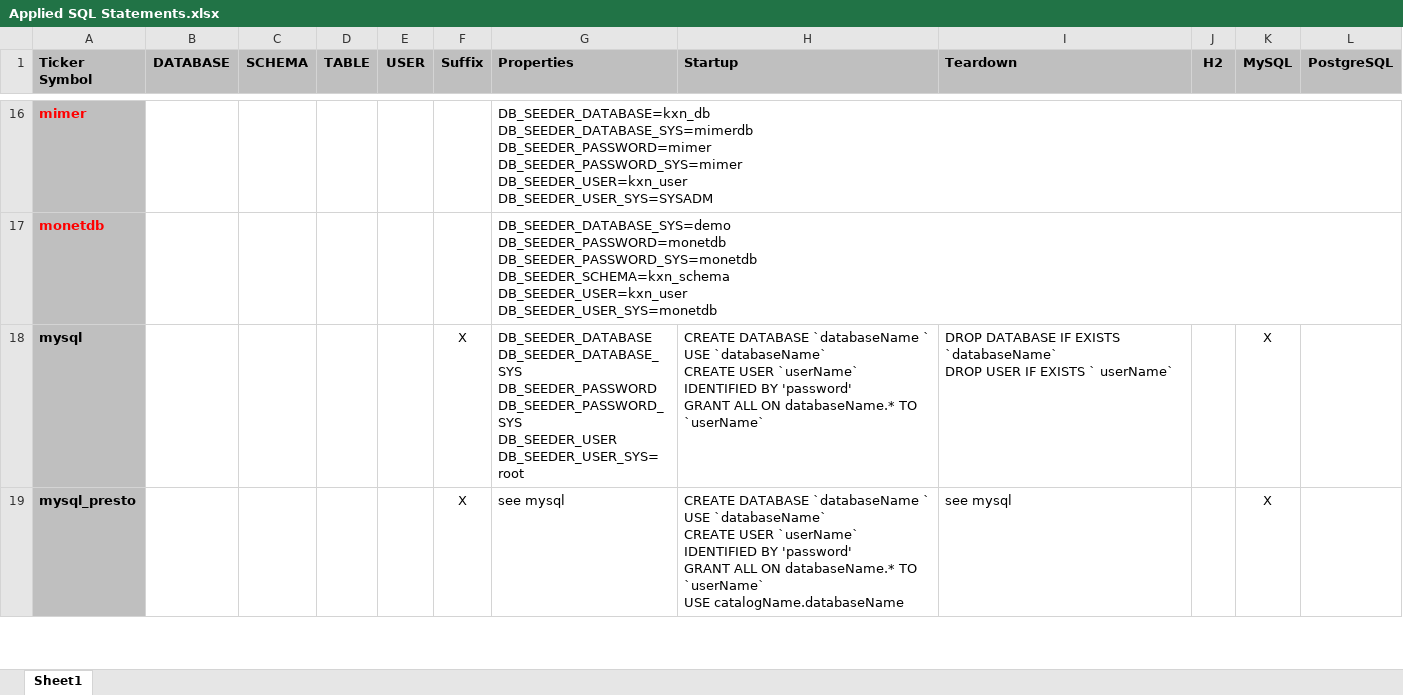
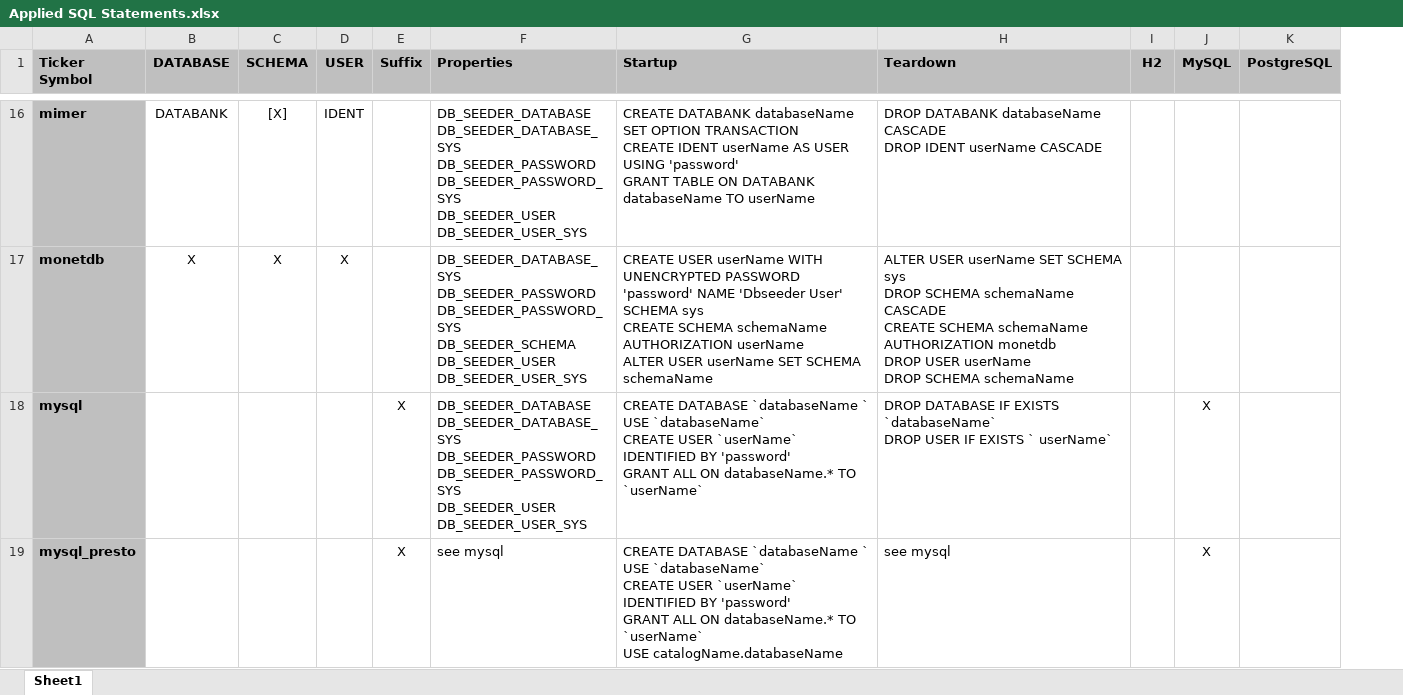
Before and after one commit to KonnexionsGmbH/db_seeder, an Excel workbook: resources/internals/Applied SQL Statements.xlsx, sheet Sheet1, drawn as a sheet; only a part is shown, gaps mark what is left out; values as stored, in another font and other column widths than the file's, no borders; removed rows and columns are numbered as before the commit, all else as after; ↵ is a line break in a cell; the diff covers the shown part only; the diff names each change by its address in the sheet, - before the commit and + after, or states it on an @@ line.

```diff
--- a/resources/internals/Applied SQL Statements.xlsx (sheet Sheet1)
+++ b/resources/internals/Applied SQL Statements.xlsx (sheet Sheet1)
-column D (TABLE), empty
-A16:A17 text colour: #FF0000
+A16:A17 text colour: black
-B16 (DATABASE): (empty)
+B16 (DATABASE): DATABANK
-C16 (SCHEMA): (empty)
+C16 (SCHEMA): [X]
-D16 (USER): (empty)
+D16 (USER): IDENT
-F16 (Properties): DB_SEEDER_DATABASE=kxn_db ↵ DB_SEEDER_DATABASE_SYS=mimerdb ↵ DB_SEEDER_PASSWORD=mimer ↵ DB_SEEDER_PASSWORD_SYS=mimer ↵ DB_SEEDER_USER=kxn_user ↵ DB_SEEDER_USER_SYS=SYSADM
+F16 (Properties): DB_SEEDER_DATABASE ↵ DB_SEEDER_DATABASE_SYS ↵ DB_SEEDER_PASSWORD ↵ DB_SEEDER_PASSWORD_SYS ↵ DB_SEEDER_USER ↵ DB_SEEDER_USER_SYS
-G16 (Startup): (empty)
+G16 (Startup): CREATE DATABANK databaseName SET OPTION TRANSACTION ↵ CREATE IDENT userName AS USER USING 'password' ↵ GRANT TABLE ON DATABANK databaseName TO userName
-H16 (Teardown): (empty)
+H16 (Teardown): DROP DATABANK databaseName CASCADE ↵ DROP IDENT userName CASCADE
-B17 (DATABASE): (empty)
+B17 (DATABASE): X
-C17 (SCHEMA): (empty)
+C17 (SCHEMA): X
-D17 (USER): (empty)
+D17 (USER): X
-F17 (Properties): DB_SEEDER_DATABASE_SYS=demo ↵ DB_SEEDER_PASSWORD=monetdb ↵ DB_SEEDER_PASSWORD_SYS=monetdb ↵ DB_SEEDER_SCHEMA=kxn_schema ↵ DB_SEEDER_USER=kxn_user ↵ DB_SEEDER_USER_SYS=monetdb
+F17 (Properties): DB_SEEDER_DATABASE_SYS ↵ DB_SEEDER_PASSWORD ↵ DB_SEEDER_PASSWORD_SYS ↵ DB_SEEDER_SCHEMA ↵ DB_SEEDER_USER ↵ DB_SEEDER_USER_SYS
-G17 (Startup): (empty)
+G17 (Startup): CREATE USER userName WITH UNENCRYPTED PASSWORD 'password' NAME 'Dbseeder User' SCHEMA sys ↵ CREATE SCHEMA schemaName AUTHORIZATION userName ↵ ALTER USER userName SET SCHEMA schemaName
-H17 (Teardown): (empty)
+H17 (Teardown): ALTER USER userName SET SCHEMA sys ↵ DROP SCHEMA schemaName CASCADE ↵ CREATE SCHEMA schemaName AUTHORIZATION monetdb ↵ DROP USER userName ↵ DROP SCHEMA schemaName
-F18 (Properties): …DB_SEEDER_PASSWORD_SYS ↵ DB_SEEDER_USER ↵ DB_SEEDER_USER_SYS=root
+F18 (Properties): …DB_SEEDER_PASSWORD_SYS ↵ DB_SEEDER_USER ↵ DB_SEEDER_USER_SYS
```
Also changed, not shown: 61 edited cells and cell formats elsewhere in this sheet, 5 other files.
